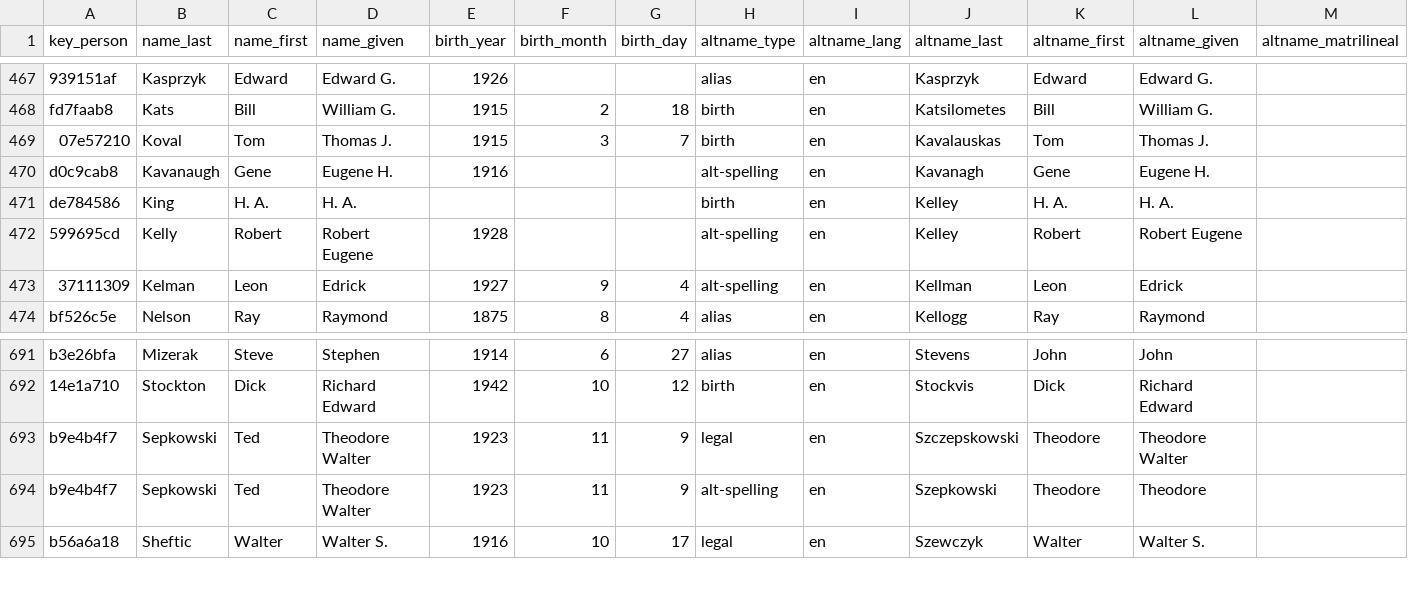
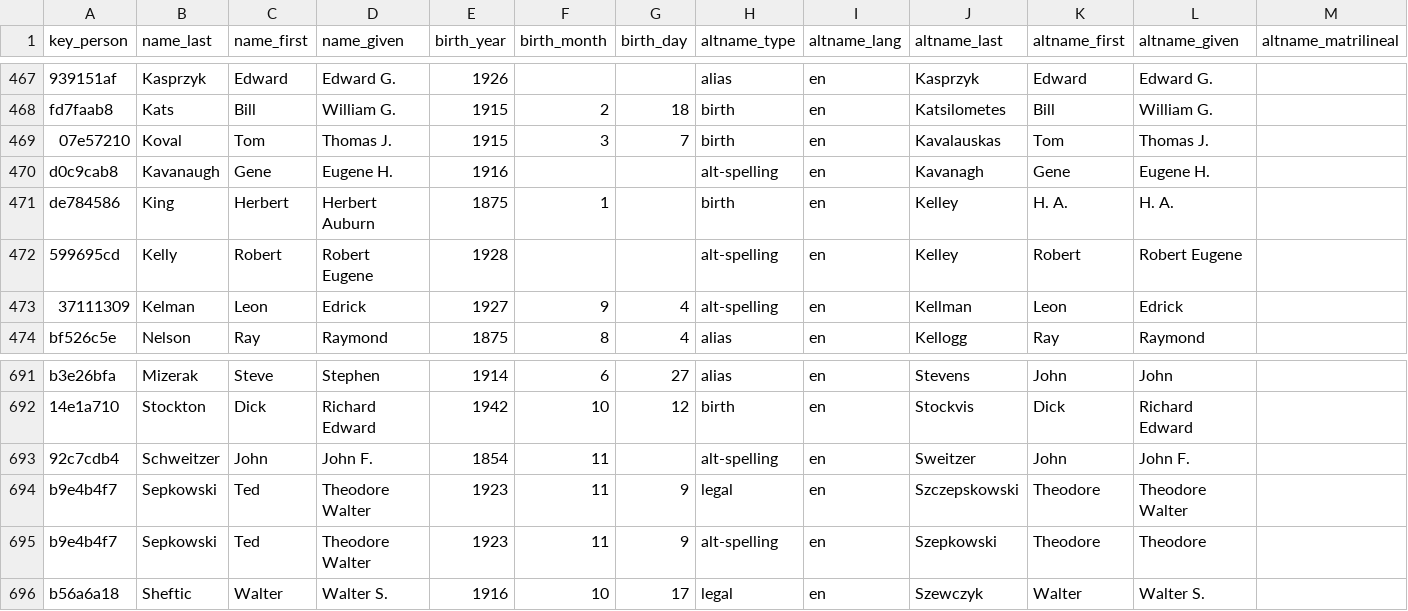
Before and after one commit to chadwickbureau/register, a CSV file: data/names.csv, drawn as a sheet; only a part is shown, gaps mark what is left out; rows hold the shown columns only; the diff names each change by its address in the sheet, - before the commit and + after, or states it on an @@ line.

Commit message:
Update people and names as of 2017-02-19.

```diff
--- a/data/names.csv
+++ b/data/names.csv
-C471 (name_first): H. A.
+C471 (name_first): Herbert
-D471 (name_given): H. A.
+D471 (name_given): Herbert Auburn
-E471 (birth_year): (empty)
+E471 (birth_year): 1875
-F471 (birth_month): (empty)
+F471 (birth_month): 1
+row 693: 92c7cdb4 | Schweitzer | John | John F. | 1854 | 11 |  | alt-spelling | en | Sweitzer | John | John F.
```
